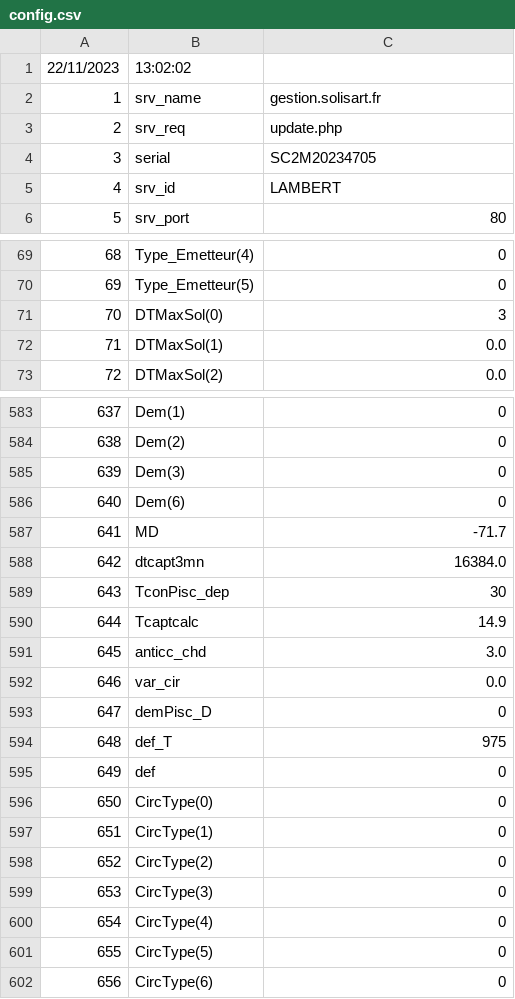
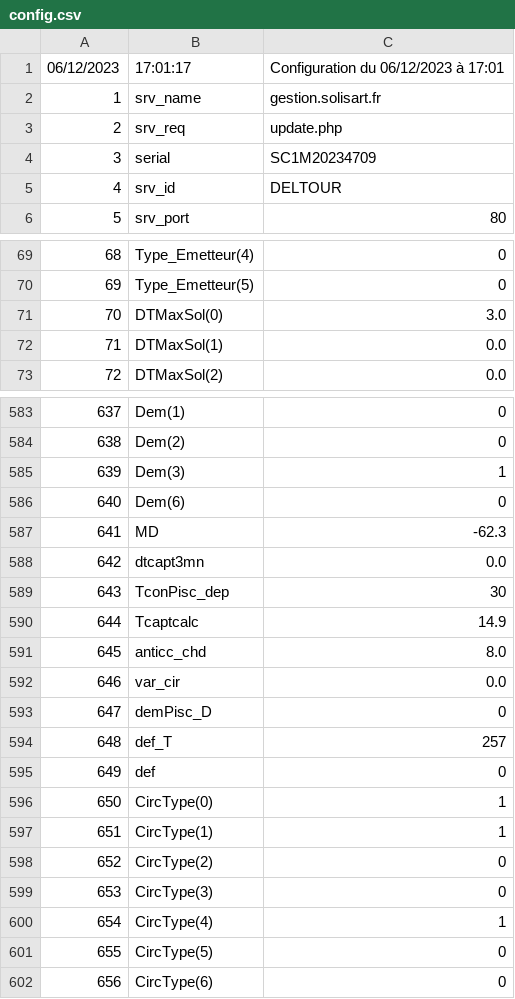
Before and after one commit to freddy73110/Solisart_SAV, a CSV file: sav/temp/config.csv, drawn as a sheet; only a part is shown, gaps mark what is left out; removed rows and columns are numbered as before the commit, all else as after; the diff covers the shown part only; the diff names each change by its address in the sheet, - before the commit and + after, or states it on an @@ line.

```diff
--- a/sav/temp/config.csv
+++ b/sav/temp/config.csv
-row 1: 22/11/2023 | 13:02:02
+row 1: 06/12/2023 | 17:01:17 | Configuration du 06/12/2023 à 17:01
-C4: SC2M20234705
+C4: SC1M20234709
-C5: LAMBERT
+C5: DELTOUR
-C71: 3
+C71: 3.0
-C585: 0
+C585: 1
-C587: -71.7
+C587: -62.3
-C588: 16384.0
+C588: 0.0
-C591: 3.0
+C591: 8.0
-C594: 975
+C594: 257
-C596:C597: 0
+C596:C597: 1
-C600: 0
+C600: 1
```
Also changed, not shown: 12 added rows and 48 edited cells elsewhere in this file, 6 other files.
